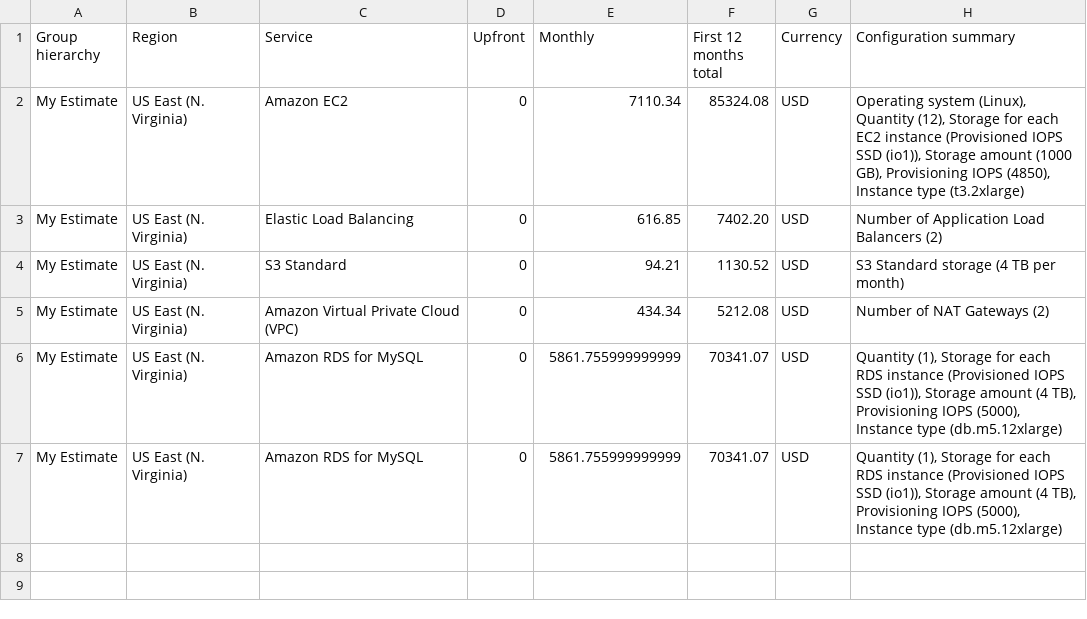
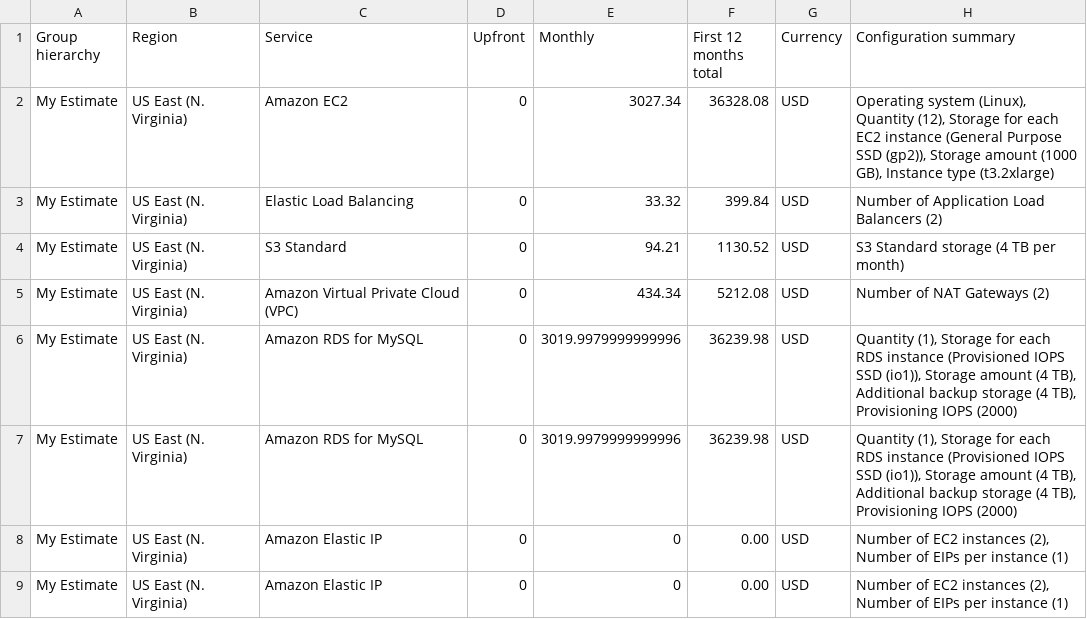
Before and after one commit to kchia/aws-performance-scalability-project, a CSV file: Increased_Cost_Estimate.csv, drawn as a sheet; only a part is shown; the shorter side is filled out with more unchanged rows; the diff covers the shown part only.

```diff
--- a/Increased_Cost_Estimate.csv
+++ b/Increased_Cost_Estimate.csv
@@ -1,7 +1,9 @@
 Group hierarchy,Region,Service,Upfront,Monthly,First 12 months total,Currency,Configuration summary
-My Estimate,US East (N. Virginia),Amazon EC2,0,7110.34,85324.08,USD,"Operating system (Linux), Quantity (12), Storage for each EC2 instance (Provisioned IOPS SSD (io1)), Storage amount (1000 GB), Provisioning IOPS (4850), Instance type (t3.2xlarge)"
-My Estimate,US East (N. Virginia),Elastic Load Balancing,0,616.85,7402.20,USD,Number of Application Load Balancers (2)
+My Estimate,US East (N. Virginia),Amazon EC2,0,3027.34,36328.08,USD,"Operating system (Linux), Quantity (12), Storage for each EC2 instance (General Purpose SSD (gp2)), Storage amount (1000 GB), Instance type (t3.2xlarge)"
+My Estimate,US East (N. Virginia),Elastic Load Balancing,0,33.32,399.84,USD,Number of Application Load Balancers (2)
 My Estimate,US East (N. Virginia),S3 Standard,0,94.21,1130.52,USD,S3 Standard storage (4 TB per month)
 My Estimate,US East (N. Virginia),Amazon Virtual Private Cloud (VPC),0,434.34,5212.08,USD,Number of NAT Gateways (2)
-My Estimate,US East (N. Virginia),Amazon RDS for MySQL,0,5861.755999999999,70341.07,USD,"Quantity (1), Storage for each RDS instance (Provisioned IOPS SSD (io1)), Storage amount (4 TB), Provisioning IOPS (5000), Instance type (db.m5.12xlarge)"
-My Estimate,US East (N. Virginia),Amazon RDS for MySQL,0,5861.755999999999,70341.07,USD,"Quantity (1), Storage for each RDS instance (Provisioned IOPS SSD (io1)), Storage amount (4 TB), Provisioning IOPS (5000), Instance type (db.m5.12xlarge)"
+My Estimate,US East (N. Virginia),Amazon RDS for MySQL,0,3019.9979999999996,36239.98,USD,"Quantity (1), Storage for each RDS instance (Provisioned IOPS SSD (io1)), Storage amount (4 TB), Additional backup storage (4 TB), Provisioning IOPS (2000)"
+My Estimate,US East (N. Virginia),Amazon RDS for MySQL,0,3019.9979999999996,36239.98,USD,"Quantity (1), Storage for each RDS instance (Provisioned IOPS SSD (io1)), Storage amount (4 TB), Additional backup storage (4 TB), Provisioning IOPS (2000)"
+My Estimate,US East (N. Virginia),Amazon Elastic IP,0,0,0.00,USD,"Number of EC2 instances (2), Number of EIPs per instance (1)"
+My Estimate,US East (N. Virginia),Amazon Elastic IP,0,0,0.00,USD,"Number of EC2 instances (2), Number of EIPs per instance (1)"
```
Also changed, not shown: 8 added rows and 1 removed row elsewhere in this file, Initial_Cost_Estimate.csv, Reduced_Cost_Estimate.csv, 2 other files.
